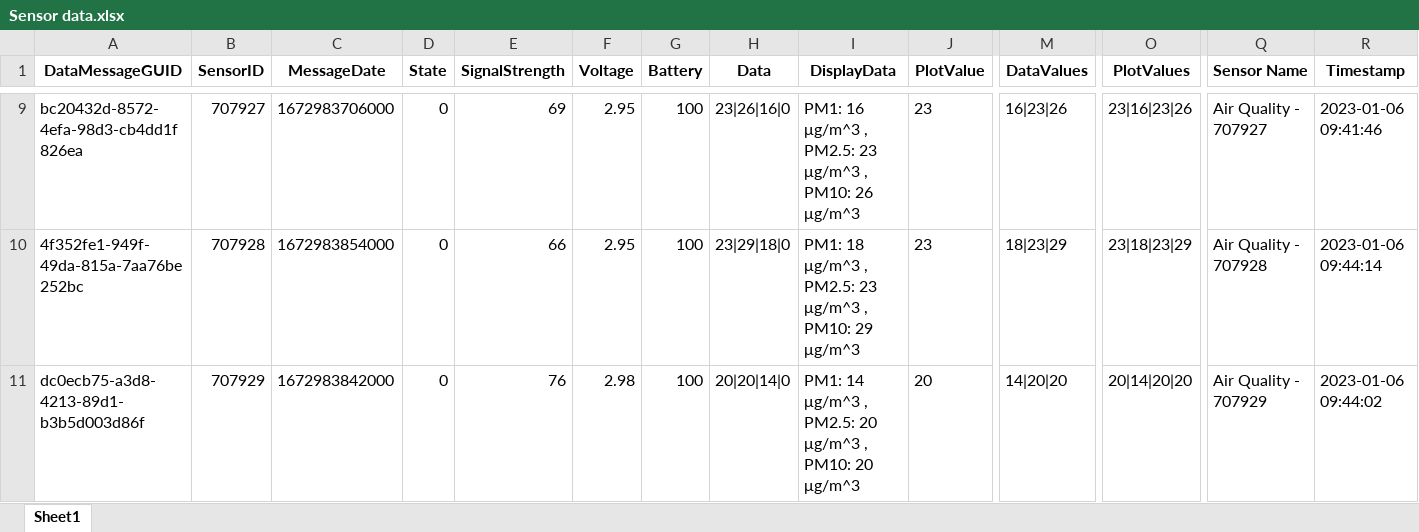
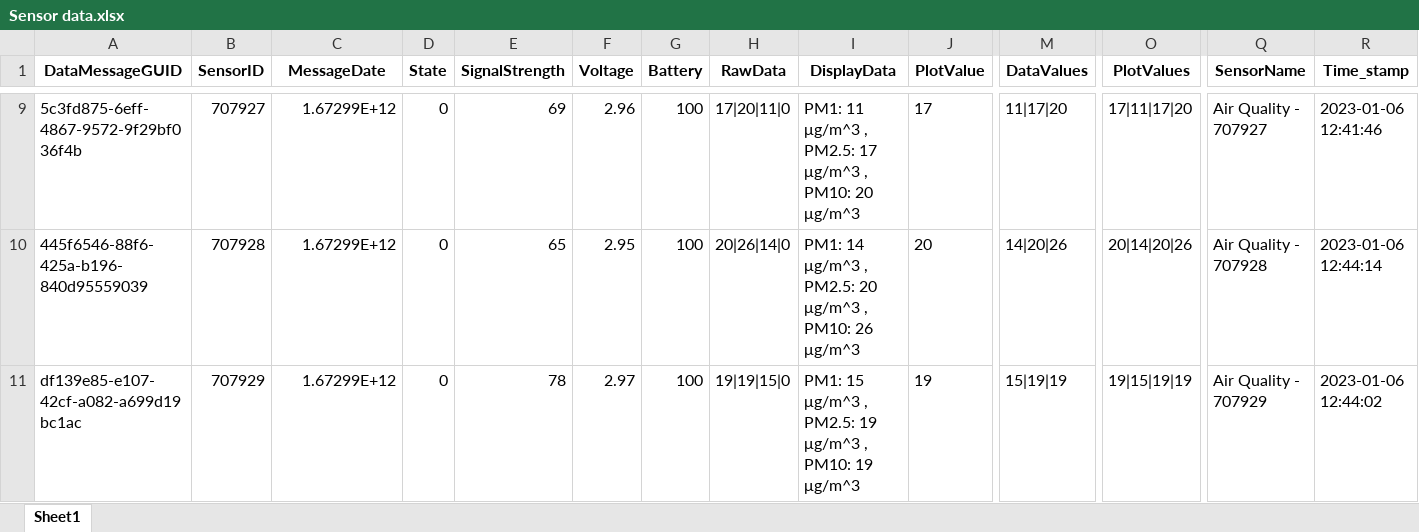
Before and after one commit to Shaheerairaj/IoT-Sensors-ETL-Project, an Excel workbook: Sensor data.xlsx, sheet Sheet1, drawn as a sheet; only a part is shown, gaps mark what is left out; values as stored, in another font and other column widths than the file's, no borders; the diff covers the shown part only; the diff names each change by its address in the sheet, - before the commit and + after, or states it on an @@ line.

```diff
--- a/Sensor data.xlsx (sheet Sheet1)
+++ b/Sensor data.xlsx (sheet Sheet1)
-H1: Data
+H1: RawData
-Q1: Sensor Name
+Q1: SensorName
-R1: Timestamp
+R1: Time_stamp
-A9 (DataMessageGUID): bc20432d-8572-4efa-98d3-cb4dd1f826ea
+A9 (DataMessageGUID): 5c3fd875-6eff-4867-9572-9f29bf036f4b
-C9 (MessageDate): 1672983706000
+C9 (MessageDate): 1.67299E+12
-F9 (Voltage): 2.95
+F9 (Voltage): 2.96
-H9 (RawData): 23|26|16|0
+H9 (RawData): 17|20|11|0
-I9 (DisplayData): PM1: 16 μg/m^3 , PM2.5: 23 μg/m^3 , PM10: 26 μg/m^3
+I9 (DisplayData): PM1: 11 μg/m^3 , PM2.5: 17 μg/m^3 , PM10: 20 μg/m^3
-J9 (PlotValue): 23
+J9 (PlotValue): 17
-M9 (DataValues): 16|23|26
+M9 (DataValues): 11|17|20
-O9 (PlotValues): 23|16|23|26
+O9 (PlotValues): 17|11|17|20
-R9 (Time_stamp): 2023-01-06 09:41:46
+R9 (Time_stamp): 2023-01-06 12:41:46
-A10 (DataMessageGUID): 4f352fe1-949f-49da-815a-7aa76be252bc
+A10 (DataMessageGUID): 445f6546-88f6-425a-b196-840d95559039
-C10 (MessageDate): 1672983854000
+C10 (MessageDate): 1.67299E+12
-E10 (SignalStrength): 66
+E10 (SignalStrength): 65
-H10 (RawData): 23|29|18|0
+H10 (RawData): 20|26|14|0
-I10 (DisplayData): PM1: 18 μg/m^3 , PM2.5: 23 μg/m^3 , PM10: 29 μg/m^3
+I10 (DisplayData): PM1: 14 μg/m^3 , PM2.5: 20 μg/m^3 , PM10: 26 μg/m^3
-J10 (PlotValue): 23
+J10 (PlotValue): 20
-M10 (DataValues): 18|23|29
+M10 (DataValues): 14|20|26
-O10 (PlotValues): 23|18|23|29
+O10 (PlotValues): 20|14|20|26
-R10 (Time_stamp): 2023-01-06 09:44:14
+R10 (Time_stamp): 2023-01-06 12:44:14
-A11 (DataMessageGUID): dc0ecb75-a3d8-4213-89d1-b3b5d003d86f
+A11 (DataMessageGUID): df139e85-e107-42cf-a082-a699d19bc1ac
-C11 (MessageDate): 1672983842000
+C11 (MessageDate): 1.67299E+12
-E11 (SignalStrength): 76
+E11 (SignalStrength): 78
-F11 (Voltage): 2.98
+F11 (Voltage): 2.97
-H11 (RawData): 20|20|14|0
+H11 (RawData): 19|19|15|0
-I11 (DisplayData): PM1: 14 μg/m^3 , PM2.5: 20 μg/m^3 , PM10: 20 μg/m^3
+I11 (DisplayData): PM1: 15 μg/m^3 , PM2.5: 19 μg/m^3 , PM10: 19 μg/m^3
-J11 (PlotValue): 20
+J11 (PlotValue): 19
-M11 (DataValues): 14|20|20
+M11 (DataValues): 15|19|19
-O11 (PlotValues): 20|14|20|20
+O11 (PlotValues): 19|15|19|19
-R11 (Time_stamp): 2023-01-06 09:44:02
+R11 (Time_stamp): 2023-01-06 12:44:02
```
Also changed, not shown: 4 added rows, 6 removed rows and 466 edited cells elsewhere in this sheet, 4 other files.
